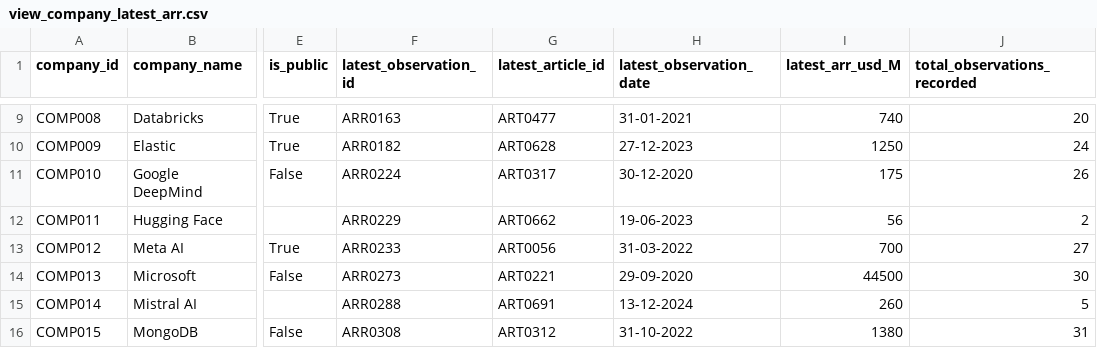
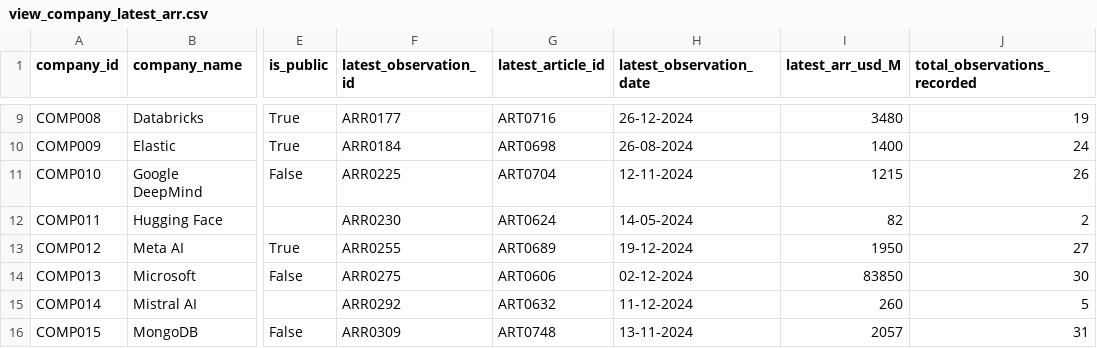
Before and after one commit to chanakyachandu/tech-news-arr-warehouse, a CSV file: data/warehouse/view_company_latest_arr.csv, drawn as a sheet; only a part is shown, gaps mark what is left out; the diff covers the shown part only; the diff names each change by its address in the sheet, - before the commit and + after, or states it on an @@ line.

```diff
--- a/data/warehouse/view_company_latest_arr.csv
+++ b/data/warehouse/view_company_latest_arr.csv
-F9 (latest_observation_id): ARR0163
+F9 (latest_observation_id): ARR0177
-G9 (latest_article_id): ART0477
+G9 (latest_article_id): ART0716
-H9 (latest_observation_date): 31-01-2021
+H9 (latest_observation_date): 26-12-2024
-I9 (latest_arr_usd_M): 740
+I9 (latest_arr_usd_M): 3480
-J9 (total_observations_recorded): 20
+J9 (total_observations_recorded): 19
-F10 (latest_observation_id): ARR0182
+F10 (latest_observation_id): ARR0184
-G10 (latest_article_id): ART0628
+G10 (latest_article_id): ART0698
-H10 (latest_observation_date): 27-12-2023
+H10 (latest_observation_date): 26-08-2024
-I10 (latest_arr_usd_M): 1250
+I10 (latest_arr_usd_M): 1400
-F11 (latest_observation_id): ARR0224
+F11 (latest_observation_id): ARR0225
-G11 (latest_article_id): ART0317
+G11 (latest_article_id): ART0704
-H11 (latest_observation_date): 30-12-2020
+H11 (latest_observation_date): 12-11-2024
-I11 (latest_arr_usd_M): 175
+I11 (latest_arr_usd_M): 1215
-F12 (latest_observation_id): ARR0229
+F12 (latest_observation_id): ARR0230
-G12 (latest_article_id): ART0662
+G12 (latest_article_id): ART0624
-H12 (latest_observation_date): 19-06-2023
+H12 (latest_observation_date): 14-05-2024
-I12 (latest_arr_usd_M): 56
+I12 (latest_arr_usd_M): 82
-F13 (latest_observation_id): ARR0233
+F13 (latest_observation_id): ARR0255
-G13 (latest_article_id): ART0056
+G13 (latest_article_id): ART0689
-H13 (latest_observation_date): 31-03-2022
+H13 (latest_observation_date): 19-12-2024
-I13 (latest_arr_usd_M): 700
+I13 (latest_arr_usd_M): 1950
-F14 (latest_observation_id): ARR0273
+F14 (latest_observation_id): ARR0275
-G14 (latest_article_id): ART0221
+G14 (latest_article_id): ART0606
-H14 (latest_observation_date): 29-09-2020
+H14 (latest_observation_date): 02-12-2024
-I14 (latest_arr_usd_M): 44500
+I14 (latest_arr_usd_M): 83850
-F15 (latest_observation_id): ARR0288
+F15 (latest_observation_id): ARR0292
-G15 (latest_article_id): ART0691
+G15 (latest_article_id): ART0632
-H15 (latest_observation_date): 13-12-2024
+H15 (latest_observation_date): 11-12-2024
-F16 (latest_observation_id): ARR0308
+F16 (latest_observation_id): ARR0309
-G16 (latest_article_id): ART0312
+G16 (latest_article_id): ART0748
-H16 (latest_observation_date): 31-10-2022
+H16 (latest_observation_date): 13-11-2024
-I16 (latest_arr_usd_M): 1380
+I16 (latest_arr_usd_M): 2057
```
Also changed, not shown: 68 edited cells elsewhere in this file, data/processed/ecommerce/silver_customers.csv, data/warehouse/dim_company.csv, 33 other files.
